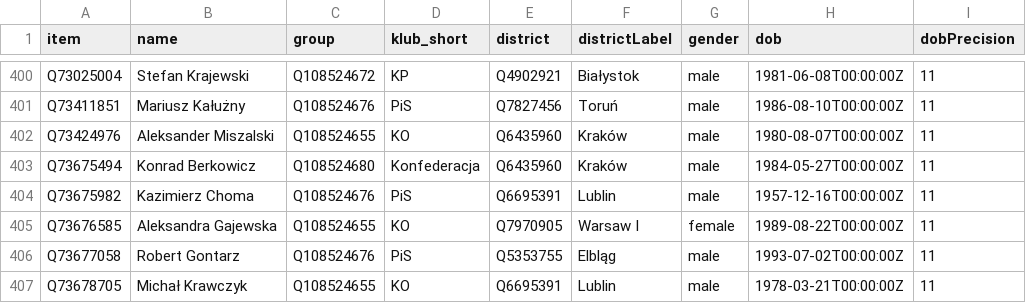
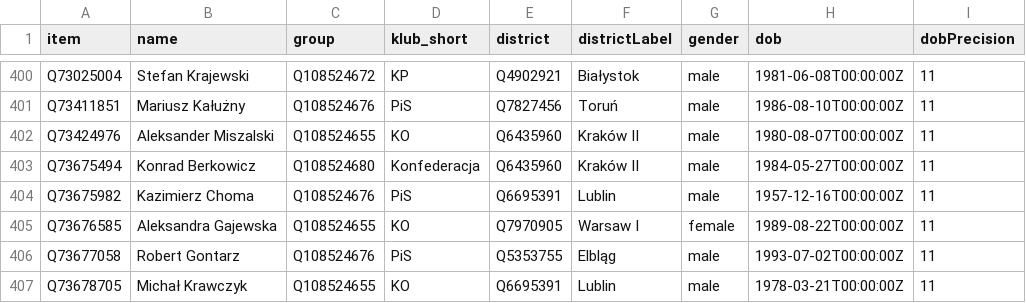
Before and after one commit to every-politician-scrapers/poland-sejm, a CSV file: wikidata/results/9th-sejm-members.csv, drawn as a sheet; only a part is shown, gaps mark what is left out; the diff covers the shown part only; the diff names each change by its address in the sheet, - before the commit and + after, or states it on an @@ line.

```diff
--- a/wikidata/results/9th-sejm-members.csv
+++ b/wikidata/results/9th-sejm-members.csv
-F402:F403 (districtLabel): Kraków
+F402:F403 (districtLabel): Kraków II
```
Also changed, not shown: 22 edited cells elsewhere in this file.
